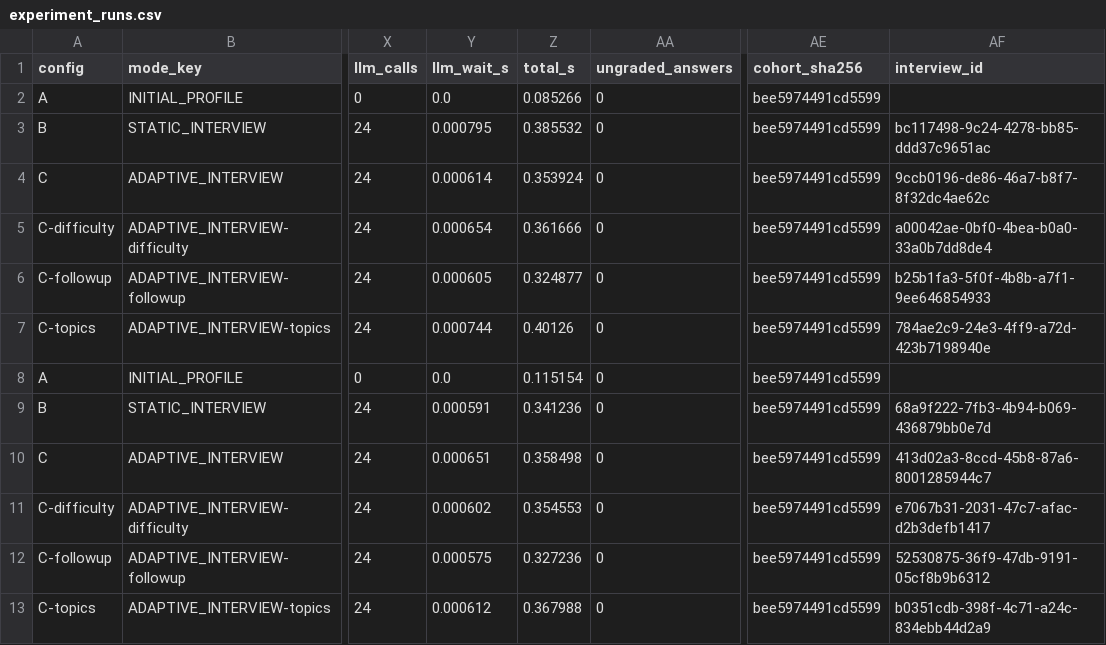
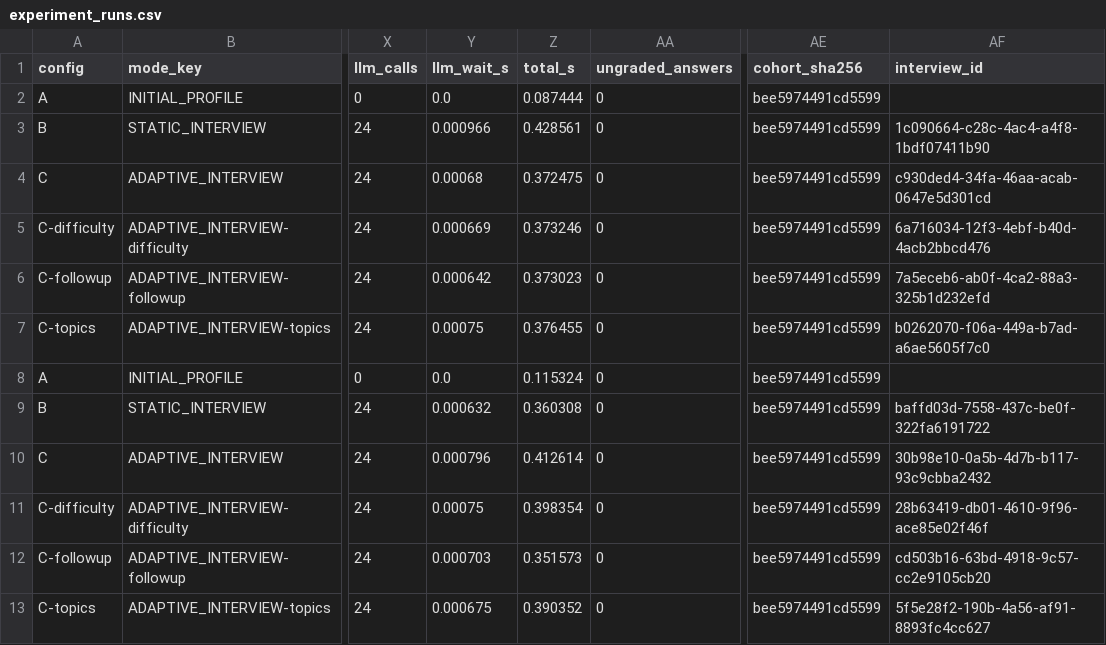
Before and after one commit to MaksBaluk/MKR, a CSV file: artifacts/chapter4/experiment_runs.csv, drawn as a sheet; only a part is shown, gaps mark what is left out; the diff covers the shown part only; the diff names each change by its address in the sheet, - before the commit and + after, or states it on an @@ line.

```diff
--- a/artifacts/chapter4/experiment_runs.csv
+++ b/artifacts/chapter4/experiment_runs.csv
-Z2 (total_s): 0.085266
+Z2 (total_s): 0.087444
-Y3 (llm_wait_s): 0.000795
+Y3 (llm_wait_s): 0.000966
-Z3 (total_s): 0.385532
+Z3 (total_s): 0.428561
-AF3 (interview_id): bc117498-9c24-4278-bb85-ddd37c9651ac
+AF3 (interview_id): 1c090664-c28c-4ac4-a4f8-1bdf07411b90
-Y4 (llm_wait_s): 0.000614
+Y4 (llm_wait_s): 0.00068
-Z4 (total_s): 0.353924
+Z4 (total_s): 0.372475
-AF4 (interview_id): 9ccb0196-de86-46a7-b8f7-8f32dc4ae62c
+AF4 (interview_id): c930ded4-34fa-46aa-acab-0647e5d301cd
-Y5 (llm_wait_s): 0.000654
+Y5 (llm_wait_s): 0.000669
-Z5 (total_s): 0.361666
+Z5 (total_s): 0.373246
-AF5 (interview_id): a00042ae-0bf0-4bea-b0a0-33a0b7dd8de4
+AF5 (interview_id): 6a716034-12f3-4ebf-b40d-4acb2bbcd476
-Y6 (llm_wait_s): 0.000605
+Y6 (llm_wait_s): 0.000642
-Z6 (total_s): 0.324877
+Z6 (total_s): 0.373023
-AF6 (interview_id): b25b1fa3-5f0f-4b8b-a7f1-9ee646854933
+AF6 (interview_id): 7a5eceb6-ab0f-4ca2-88a3-325b1d232efd
-Y7 (llm_wait_s): 0.000744
+Y7 (llm_wait_s): 0.00075
-Z7 (total_s): 0.40126
+Z7 (total_s): 0.376455
-AF7 (interview_id): 784ae2c9-24e3-4ff9-a72d-423b7198940e
+AF7 (interview_id): b0262070-f06a-449a-b7ad-a6ae5605f7c0
-Z8 (total_s): 0.115154
+Z8 (total_s): 0.115324
-Y9 (llm_wait_s): 0.000591
+Y9 (llm_wait_s): 0.000632
-Z9 (total_s): 0.341236
+Z9 (total_s): 0.360308
-AF9 (interview_id): 68a9f222-7fb3-4b94-b069-436879bb0e7d
+AF9 (interview_id): baffd03d-7558-437c-be0f-322fa6191722
-Y10 (llm_wait_s): 0.000651
+Y10 (llm_wait_s): 0.000796
-Z10 (total_s): 0.358498
+Z10 (total_s): 0.412614
-AF10 (interview_id): 413d02a3-8ccd-45b8-87a6-8001285944c7
+AF10 (interview_id): 30b98e10-0a5b-4d7b-b117-93c9cbba2432
-Y11 (llm_wait_s): 0.000602
+Y11 (llm_wait_s): 0.00075
-Z11 (total_s): 0.354553
+Z11 (total_s): 0.398354
-AF11 (interview_id): e7067b31-2031-47c7-afac-d2b3defb1417
+AF11 (interview_id): 28b63419-db01-4610-9f96-ace85e02f46f
-Y12 (llm_wait_s): 0.000575
+Y12 (llm_wait_s): 0.000703
-Z12 (total_s): 0.327236
+Z12 (total_s): 0.351573
-AF12 (interview_id): 52530875-36f9-47db-9191-05cf8b9b6312
+AF12 (interview_id): cd503b16-63bd-4918-9c57-cc2e9105cb20
-Y13 (llm_wait_s): 0.000612
+Y13 (llm_wait_s): 0.000675
-Z13 (total_s): 0.367988
+Z13 (total_s): 0.390352
-AF13 (interview_id): b0351cdb-398f-4c71-a24c-834ebb44d2a9
+AF13 (interview_id): 5f5e28f2-190b-4a56-af91-8893fc4cc627
```
Also changed, not shown: 16 edited cells elsewhere in this file, artifacts/chapter4/evaluation_metrics.csv, artifacts/chapter4/evaluation_report/report.csv, 30 other files.
